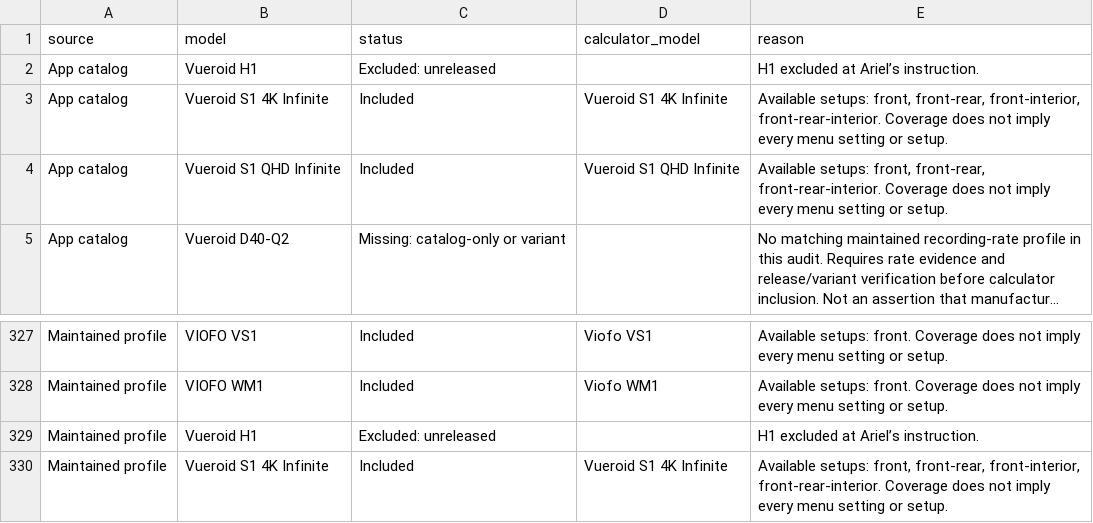
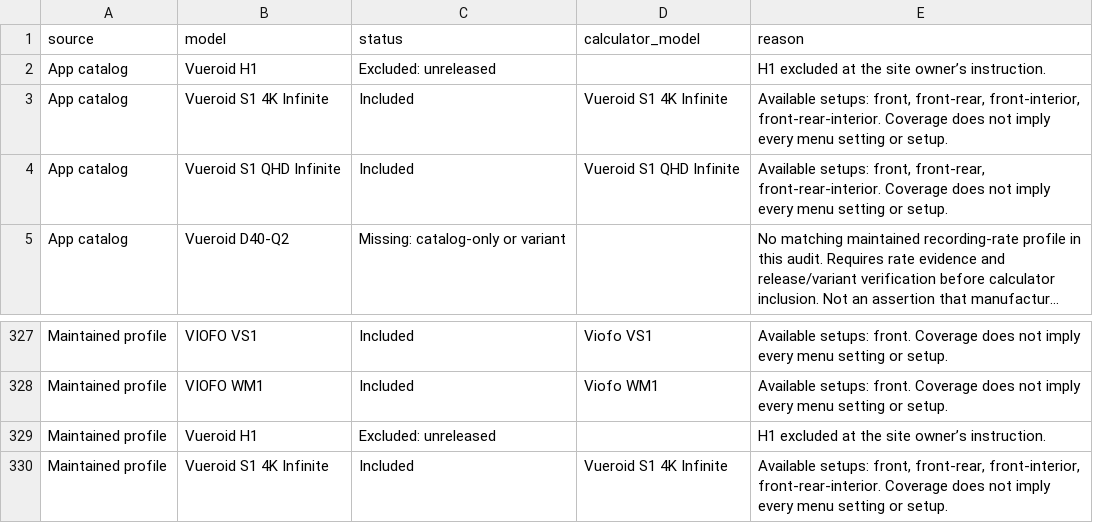
Before and after one commit to vortexopenclaw/dashcam-offloader, a CSV file: web/recording-time/coverage-2026-09-08.csv, drawn as a sheet; only a part is shown, gaps mark what is left out; long unchanged cells end in ….

```diff
--- a/web/recording-time/coverage-2026-09-08.csv
+++ b/web/recording-time/coverage-2026-09-08.csv
@@ -1,3 +1,3 @@
 source,model,status,calculator_model,reason
-App catalog,Vueroid H1,Excluded: unreleased,,H1 excluded at Ariel’s instruction.
+App catalog,Vueroid H1,Excluded: unreleased,,H1 excluded at the site owner’s instruction.
 App catalog,Vueroid S1 4K Infinite,Included,Vueroid S1 4K Infinite,"Available setups: front, front-rear, front-interior, front-rear-interior. Coverage does not imply every menu setting or setup."
@@ -328,3 +328,3 @@ Maintained profile,VIOFO VS1,Included,Viofo VS1,Available setups: front. Coverag
 Maintained profile,VIOFO WM1,Included,Viofo WM1,Available setups: front. Coverage does not imply every menu setting or setup.
-Maintained profile,Vueroid H1,Excluded: unreleased,,H1 excluded at Ariel’s instruction.
+Maintained profile,Vueroid H1,Excluded: unreleased,,H1 excluded at the site owner’s instruction.
 Maintained profile,Vueroid S1 4K Infinite,Included,Vueroid S1 4K Infinite,"Available setups: front, front-rear, front-interior, front-rear-interior. Coverage does not imply every menu setting or setup."
```
Also changed, not shown: 4 other files.
